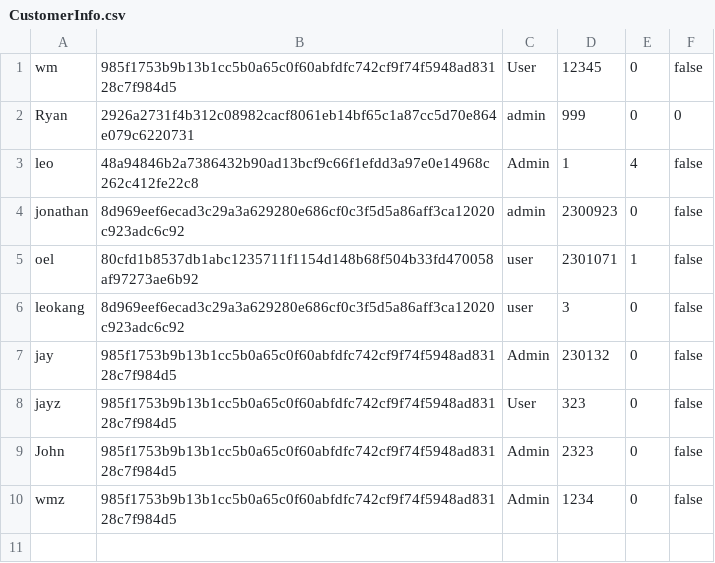
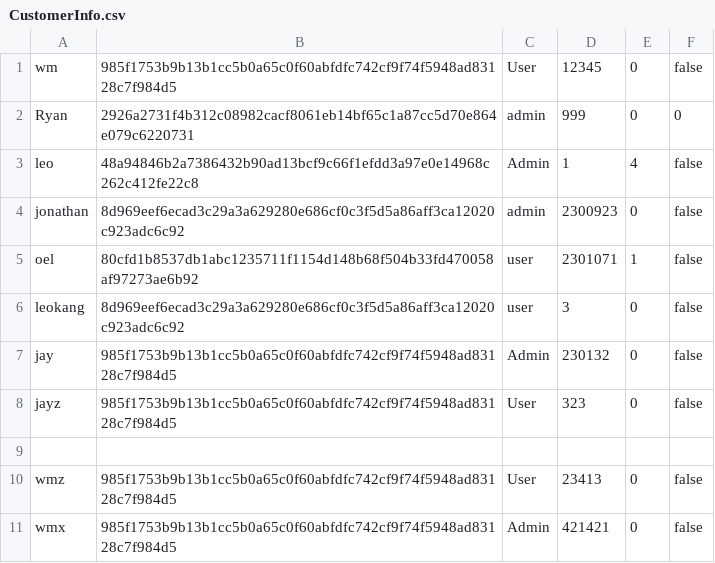
Before and after one commit to 2014felixchang/oop-project-csc1109, a CSV file: CustomerInfo.csv, drawn as a sheet.

```diff
--- a/CustomerInfo.csv
+++ b/CustomerInfo.csv
@@ -8,3 +8,4 @@ jay,985f1753b9b13b1cc5b0a65c0f60abfdfc742cf9f74f5948ad83128c7f984d5,Admin,230132
 jayz,985f1753b9b13b1cc5b0a65c0f60abfdfc742cf9f74f5948ad83128c7f984d5,User,323,0,false
-John,985f1753b9b13b1cc5b0a65c0f60abfdfc742cf9f74f5948ad83128c7f984d5,Admin,2323,0,false
-wmz,985f1753b9b13b1cc5b0a65c0f60abfdfc742cf9f74f5948ad83128c7f984d5,Admin,1234,0,false
+
+wmz,985f1753b9b13b1cc5b0a65c0f60abfdfc742cf9f74f5948ad83128c7f984d5,User,23413,0,false
+wmx,985f1753b9b13b1cc5b0a65c0f60abfdfc742cf9f74f5948ad83128c7f984d5,Admin,421421,0,false
```
Also changed, not shown: Accounts.csv, 4 other files.
